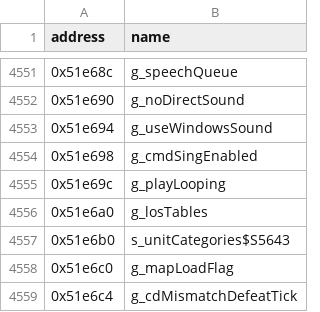
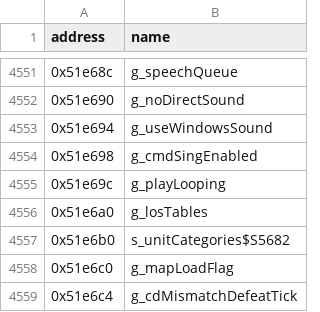
Before and after one commit to HectorBailey/byte-tactics, a CSV file: data/symbols.csv, drawn as a sheet; only a part is shown, gaps mark what is left out.

Commit message:
Refactor: Move unit_commands onto UnitDef (#7185)

```diff
--- a/data/symbols.csv
+++ b/data/symbols.csv
@@ -4556,3 +4556,3 @@ address,name
 0x51e6a0,g_losTables
-0x51e6b0,s_unitCategories$S5643
+0x51e6b0,s_unitCategories$S5682
 0x51e6c0,g_mapLoadFlag
```
Also changed, not shown: 1 other file.
